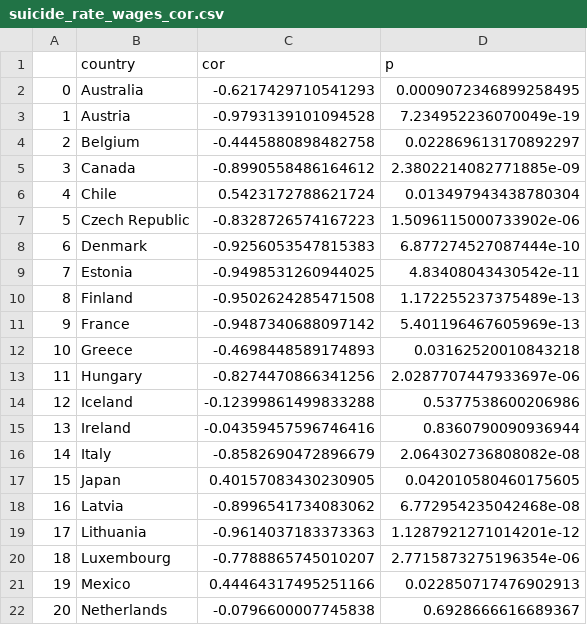
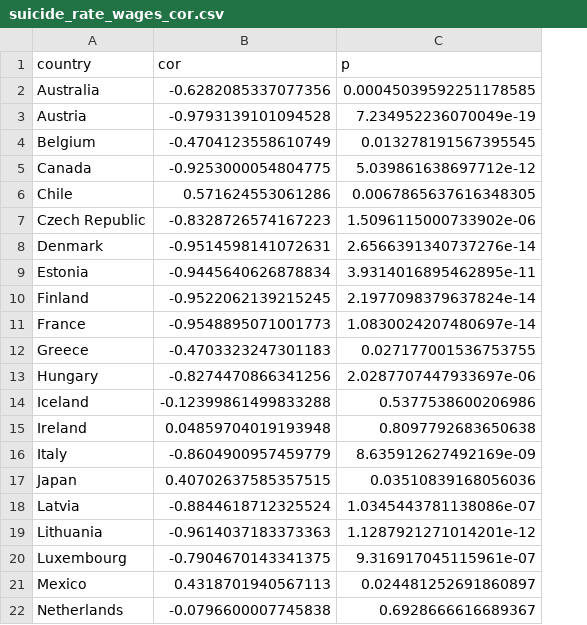
Before and after one commit to HeatherGuo/suicide-rates-study-coursework, a CSV file: suicide_rate_wages_cor.csv, drawn as a sheet; only a part is shown; removed rows and columns are numbered as before the commit, all else as after; the diff covers the shown part only; the diff names each change by its address in the sheet, - before the commit and + after, or states it on an @@ line.

```diff
--- a/suicide_rate_wages_cor.csv
+++ b/suicide_rate_wages_cor.csv
-column A, rows 2-22: 0 | 1 | 2 | 3 | 4 | 5 | 6 | 7 | 8 | 9 | 10 | 11 | 12 | 13 | 14 | 15 | 16 | 17 | 18 | 19 | 20
-B2 (cor): -0.6217429710541293
+B2 (cor): -0.6282085337077356
-C2 (p): 0.0009072346899258495
+C2 (p): 0.00045039592251178585
-B4 (cor): -0.4445880898482758
+B4 (cor): -0.4704123558610749
-C4 (p): 0.022869613170892297
+C4 (p): 0.013278191567395545
-B5 (cor): -0.8990558486164612
+B5 (cor): -0.9253000054804775
-C5 (p): 2.3802214082771885e-09
+C5 (p): 5.039861638697712e-12
-B6 (cor): 0.5423172788621724
+B6 (cor): 0.571624553061286
-C6 (p): 0.013497943438780304
+C6 (p): 0.0067865637616348305
-B8 (cor): -0.9256053547815383
+B8 (cor): -0.9514598141072631
-C8 (p): 6.877274527087444e-10
+C8 (p): 2.6566391340737276e-14
-B9 (cor): -0.9498531260944025
+B9 (cor): -0.9445640626878834
-C9 (p): 4.83408043430542e-11
+C9 (p): 3.9314016895462895e-11
-B10 (cor): -0.9502624285471508
+B10 (cor): -0.9522062139215245
-C10 (p): 1.172255237375489e-13
+C10 (p): 2.1977098379637824e-14
-B11 (cor): -0.9487340688097142
+B11 (cor): -0.9548895071001773
-C11 (p): 5.401196467605969e-13
+C11 (p): 1.0830024207480697e-14
-B12 (cor): -0.4698448589174893
+B12 (cor): -0.4703323247301183
-C12 (p): 0.03162520010843218
+C12 (p): 0.027177001536753755
-B15 (cor): -0.04359457596746416
+B15 (cor): 0.04859704019193948
-C15 (p): 0.8360790090936944
+C15 (p): 0.8097792683650638
-B16 (cor): -0.8582690472896679
+B16 (cor): -0.8604900957459779
-C16 (p): 2.064302736808082e-08
+C16 (p): 8.635912627492169e-09
-B17 (cor): 0.40157083430230905
+B17 (cor): 0.40702637585357515
-C17 (p): 0.042010580460175605
+C17 (p): 0.03510839168056036
-B18 (cor): -0.8996541734083062
+B18 (cor): -0.8844618712325524
-C18 (p): 6.772954235042468e-08
+C18 (p): 1.0345443781138086e-07
-B20 (cor): -0.7788865745010207
+B20 (cor): -0.7904670143341375
-C20 (p): 2.7715873275196354e-06
+C20 (p): 9.316917045115961e-07
-B21 (cor): 0.44464317495251166
+B21 (cor): 0.4318701940567113
-C21 (p): 0.022850717476902913
+C21 (p): 0.024481252691860897
```
Also changed, not shown: 1 removed row and 16 edited cells elsewhere in this file, suicide_rate_pop_dens_cor.csv, 2 other files.
